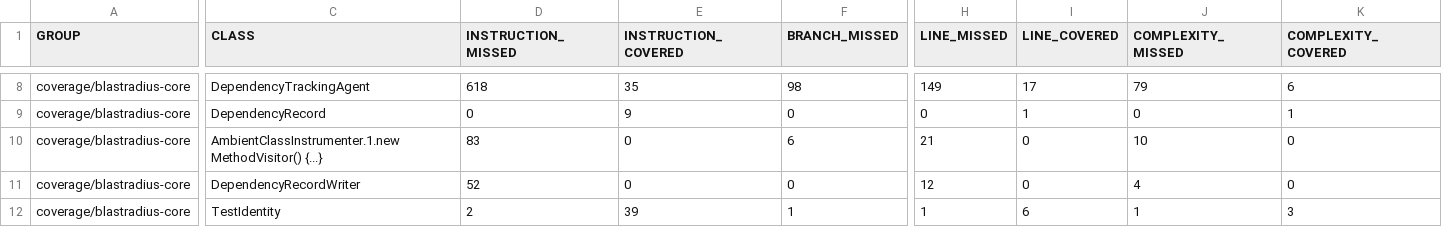
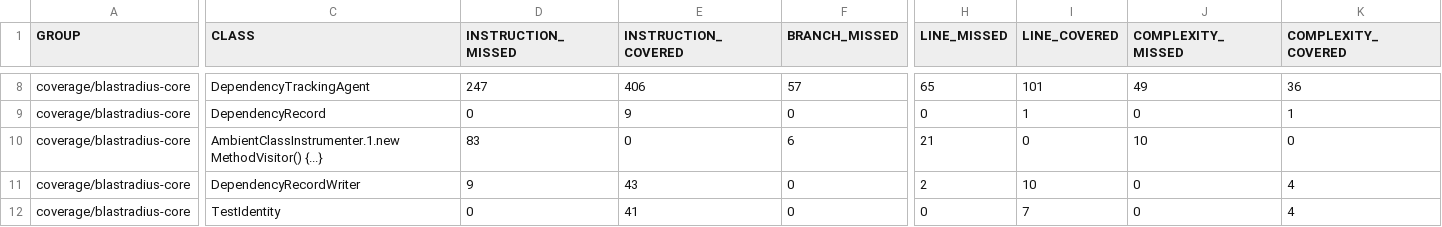
Before and after one commit to baokhang83/blastradius, a CSV file: jacoco.csv, drawn as a sheet; only a part is shown, gaps mark what is left out; the diff covers the shown part only; the diff names each change by its address in the sheet, - before the commit and + after, or states it on an @@ line.

```diff
--- a/jacoco.csv
+++ b/jacoco.csv
-D8 (INSTRUCTION_MISSED): 618
+D8 (INSTRUCTION_MISSED): 247
-E8 (INSTRUCTION_COVERED): 35
+E8 (INSTRUCTION_COVERED): 406
-F8 (BRANCH_MISSED): 98
+F8 (BRANCH_MISSED): 57
-H8 (LINE_MISSED): 149
+H8 (LINE_MISSED): 65
-I8 (LINE_COVERED): 17
+I8 (LINE_COVERED): 101
-J8 (COMPLEXITY_MISSED): 79
+J8 (COMPLEXITY_MISSED): 49
-K8 (COMPLEXITY_COVERED): 6
+K8 (COMPLEXITY_COVERED): 36
-D11 (INSTRUCTION_MISSED): 52
+D11 (INSTRUCTION_MISSED): 9
-E11 (INSTRUCTION_COVERED): 0
+E11 (INSTRUCTION_COVERED): 43
-H11 (LINE_MISSED): 12
+H11 (LINE_MISSED): 2
-I11 (LINE_COVERED): 0
+I11 (LINE_COVERED): 10
-J11 (COMPLEXITY_MISSED): 4
+J11 (COMPLEXITY_MISSED): 0
-K11 (COMPLEXITY_COVERED): 0
+K11 (COMPLEXITY_COVERED): 4
-D12 (INSTRUCTION_MISSED): 2
+D12 (INSTRUCTION_MISSED): 0
-E12 (INSTRUCTION_COVERED): 39
+E12 (INSTRUCTION_COVERED): 41
-F12 (BRANCH_MISSED): 1
+F12 (BRANCH_MISSED): 0
-H12 (LINE_MISSED): 1
+H12 (LINE_MISSED): 0
-I12 (LINE_COVERED): 6
+I12 (LINE_COVERED): 7
-J12 (COMPLEXITY_MISSED): 1
+J12 (COMPLEXITY_MISSED): 0
-K12 (COMPLEXITY_COVERED): 3
+K12 (COMPLEXITY_COVERED): 4
```
Also changed, not shown: 136 edited cells elsewhere in this file, 53 other files.
